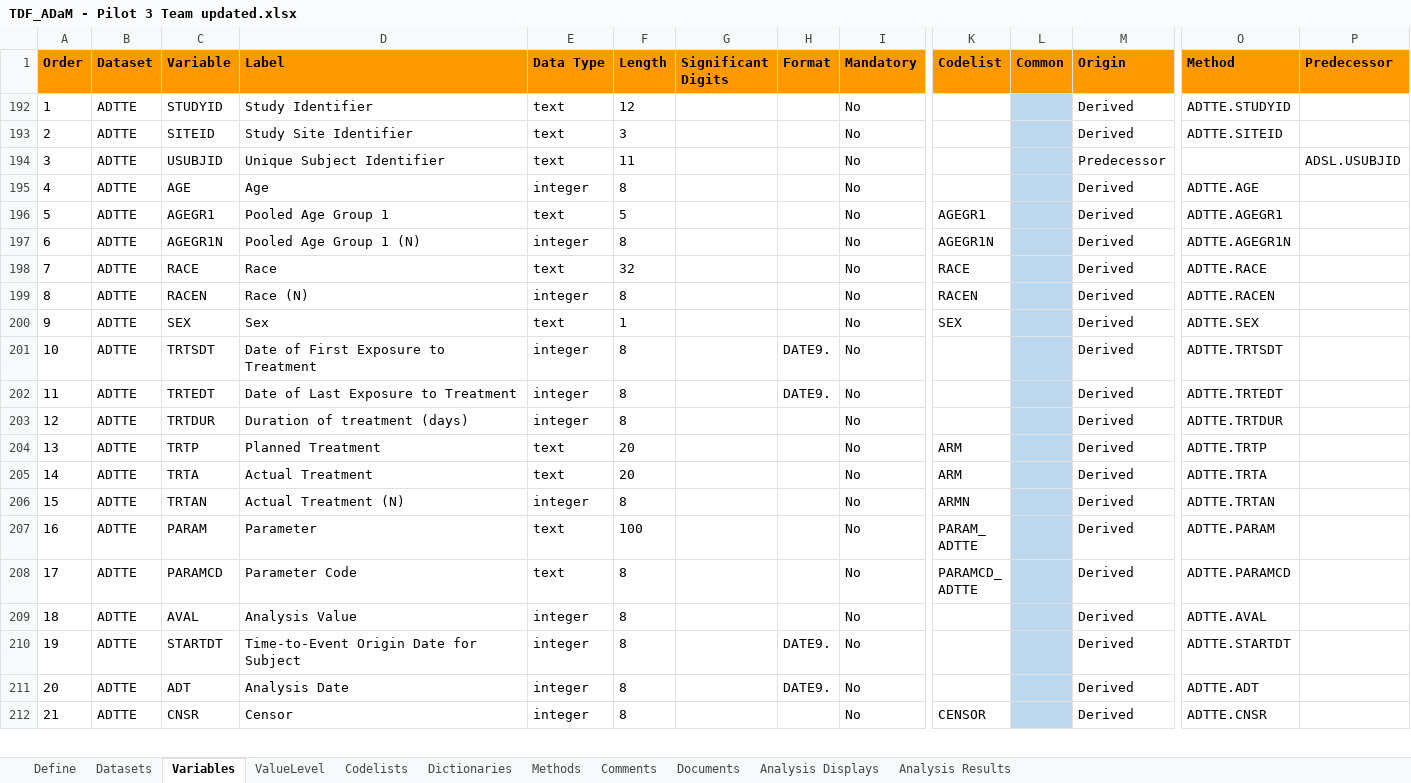
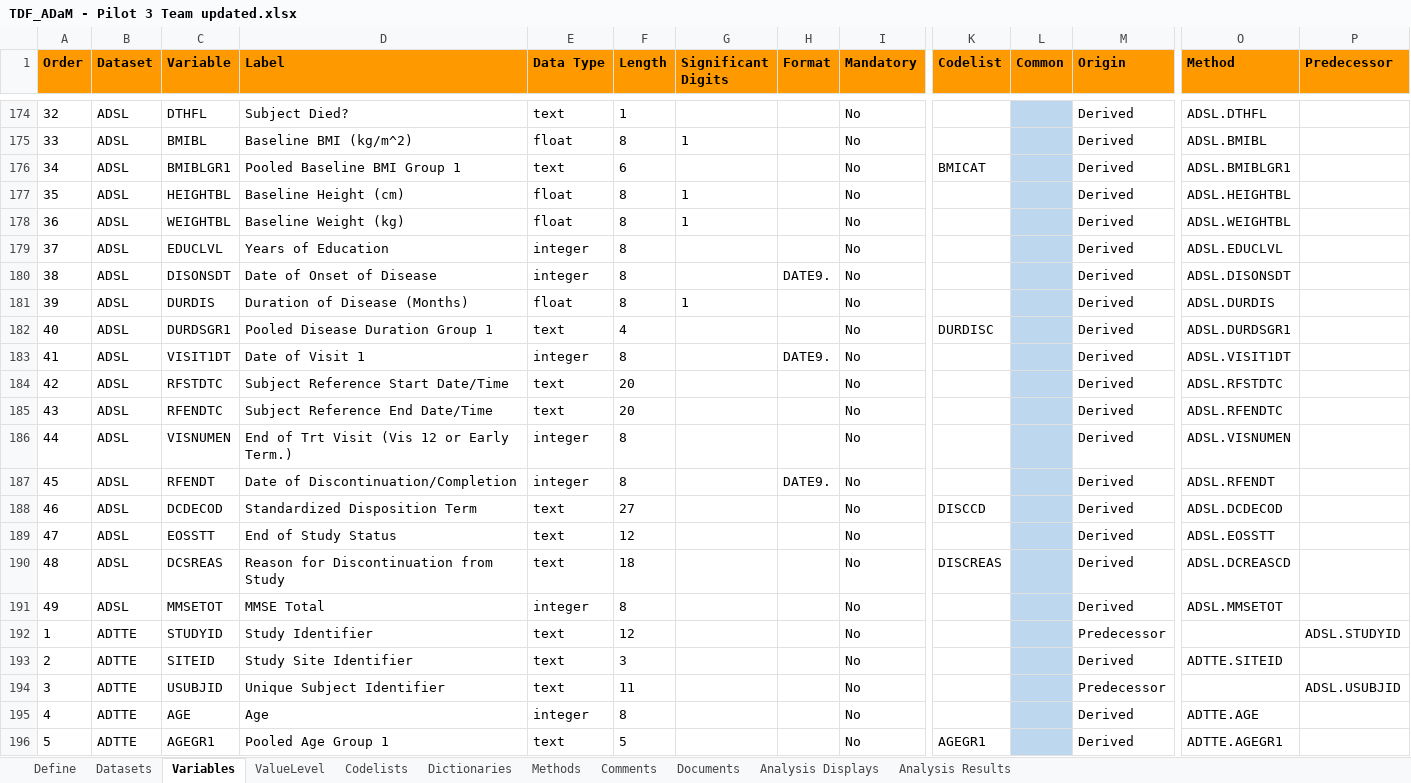
Before and after one commit to RConsortium/submissions-pilot1, an Excel workbook: adam/TDF_ADaM - Pilot 3 Team updated.xlsx, sheet Variables, drawn as a sheet; only a part is shown, gaps mark what is left out; the shorter side is filled out with more unchanged rows; values as stored, in another font and other column widths than the file's, no borders; charts and pictures not drawn; rows hold the shown columns only; the diff covers the shown part only; the diff names each change by its address in the sheet, - before the commit and + after, or states it on an @@ line.

```diff
--- a/adam/TDF_ADaM - Pilot 3 Team updated.xlsx (sheet Variables)
+++ b/adam/TDF_ADaM - Pilot 3 Team updated.xlsx (sheet Variables)
@@ row 174 unhidden: 32 | ADSL | DTHFL | Subject Died? | text | 1 |  |  | No |  |  | Derived | ADSL.DTHFL @@
@@ row 175 unhidden: 33 | ADSL | BMIBL | Baseline BMI (kg/m^2) | float | 8 | 1 |  | No |  |  | Derived | ADSL.BMIBL @@
@@ row 176 unhidden: 34 | ADSL | BMIBLGR1 | Pooled Baseline BMI Group 1 | text | 6 |  |  | No | BMICAT |  | Derived | ADSL.BMIBLGR1 @@
@@ row 177 unhidden: 35 | ADSL | HEIGHTBL | Baseline Height (cm) | float | 8 | 1 |  | No |  |  | Derived | ADSL.HEIGHTBL @@
@@ row 178 unhidden: 36 | ADSL | WEIGHTBL | Baseline Weight (kg) | float | 8 | 1 |  | No |  |  | Derived | ADSL.WEIGHTBL @@
@@ row 179 unhidden: 37 | ADSL | EDUCLVL | Years of Education | integer | 8 |  |  | No |  |  | Derived | ADSL.EDUCLVL @@
@@ row 180 unhidden: 38 | ADSL | DISONSDT | Date of Onset of Disease | integer | 8 |  | DATE9. | No |  |  | Derived | ADSL.DISONSDT @@
@@ row 181 unhidden: 39 | ADSL | DURDIS | Duration of Disease (Months) | float | 8 | 1 |  | No |  |  | Derived | ADSL.DURDIS @@
@@ row 182 unhidden: 40 | ADSL | DURDSGR1 | Pooled Disease Duration Group 1 | text | 4 |  |  | No | DURDISC |  | Derived | ADSL.DURDSGR1 @@
@@ row 183 unhidden: 41 | ADSL | VISIT1DT | Date of Visit 1 | integer | 8 |  | DATE9. | No |  |  | Derived | ADSL.VISIT1DT @@
@@ row 184 unhidden: 42 | ADSL | RFSTDTC | Subject Reference Start Date/Time | text | 20 |  |  | No |  |  | Derived | ADSL.RFSTDTC @@
@@ row 185 unhidden: 43 | ADSL | RFENDTC | Subject Reference End Date/Time | text | 20 |  |  | No |  |  | Derived | ADSL.RFENDTC @@
@@ row 186 unhidden: 44 | ADSL | VISNUMEN | End of Trt Visit (Vis 12 or Early Term.) | integer | 8 |  |  | No |  |  | Derived | ADSL.VISNUMEN @@
@@ row 187 unhidden: 45 | ADSL | RFENDT | Date of Discontinuation/Completion | integer | 8 |  | DATE9. | No |  |  | Derived | ADSL.RFENDT @@
@@ row 188 unhidden: 46 | ADSL | DCDECOD | Standardized Disposition Term | text | 27 |  |  | No | DISCCD |  | Derived | ADSL.DCDECOD @@
@@ row 189 unhidden: 47 | ADSL | EOSSTT | End of Study Status | text | 12 |  |  | No |  |  | Derived | ADSL.EOSSTT @@
@@ row 190 unhidden: 48 | ADSL | DCSREAS | Reason for Discontinuation from Study | text | 18 |  |  | No | DISCREAS |  | Derived | ADSL.DCREASCD @@
@@ row 191 unhidden: 49 | ADSL | MMSETOT | MMSE Total | integer | 8 |  |  | No |  |  | Derived | ADSL.MMSETOT @@
-M192 (Origin): Derived
+M192 (Origin): Predecessor
-O192 (Method): ADTTE.STUDYID
+O192 (Method): (empty)
-P192 (Predecessor): (empty)
+P192 (Predecessor): ADSL.STUDYID
```
Also changed, not shown: 3 added rows and 169 hidden or unhidden rows elsewhere in this sheet, sheet Methods, sheet Dictionaries, hidden cells, 5 other files.
